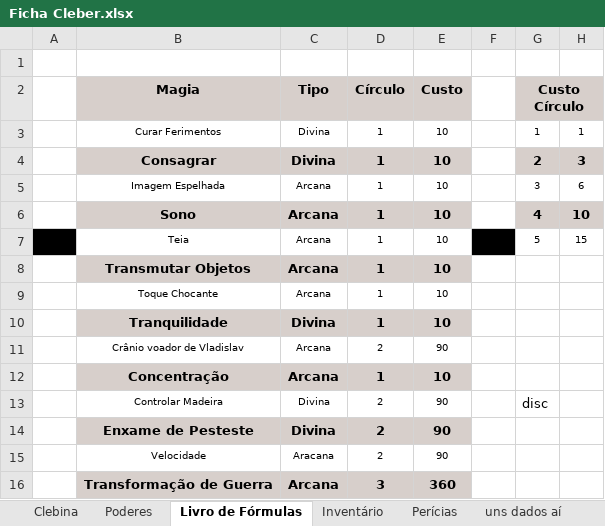
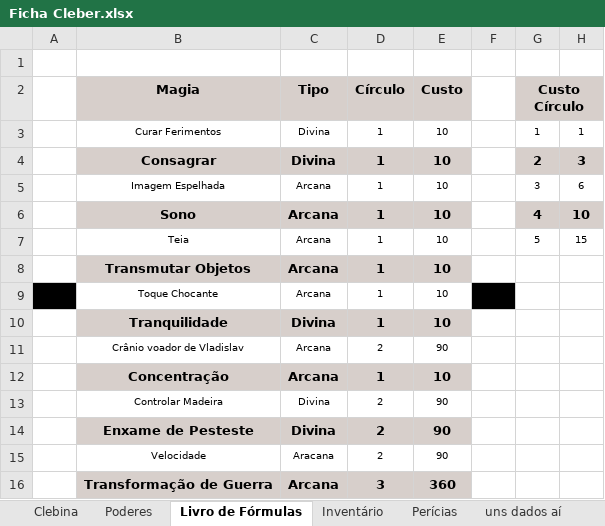
Before and after one commit to Dopanimekun/RPG, an Excel workbook: Fichas/Tormenta/Ficha Cleber.xlsx, sheet Livro de Fórmulas, drawn as a sheet; values as stored, in another font and other column widths than the file's, no borders; table styles not drawn; the diff names each change by its address in the sheet, - before the commit and + after, or states it on an @@ line.

```diff
--- a/Fichas/Tormenta/Ficha Cleber.xlsx (sheet Livro de Fórmulas)
+++ b/Fichas/Tormenta/Ficha Cleber.xlsx (sheet Livro de Fórmulas)
-A7 fill: #000000
+A7 fill: none
-F7 fill: #000000
+F7 fill: none
-A9 fill: none
+A9 fill: #000000
-F9 fill: none
+F9 fill: #000000
-G13 (Custo Círculo): disc
+G13 (Custo Círculo): (empty)
```
Also changed, not shown: sheet Clebina, sheet Poderes.
